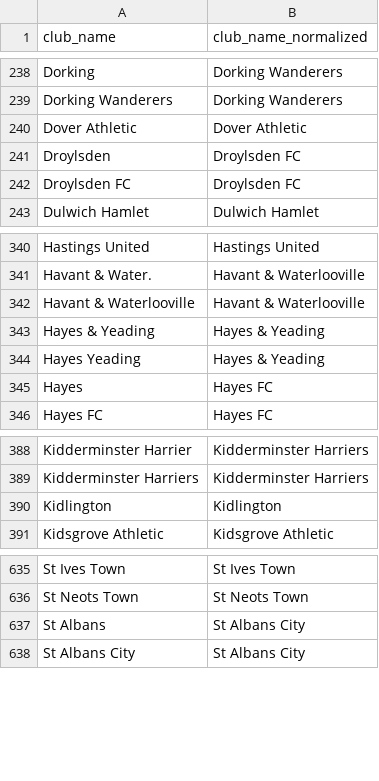
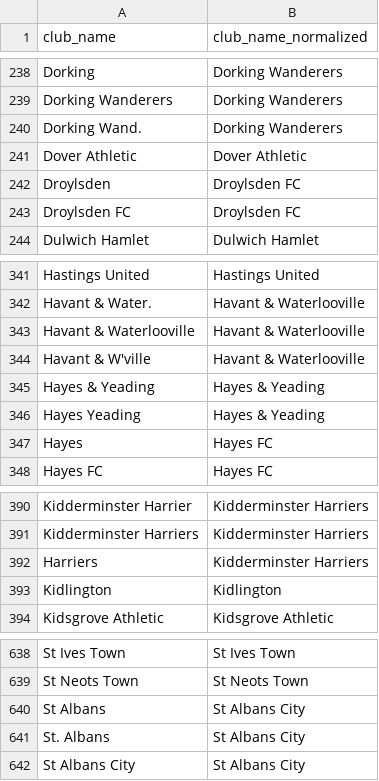
Before and after one commit to MikeWoodward/English-Football-Forecasting, a CSV file: Data Downloads/Active/DataSourceCleanUp/club_name_normalization.csv, drawn as a sheet; only a part is shown, gaps mark what is left out; the diff names each change by its address in the sheet, - before the commit and + after, or states it on an @@ line.

```diff
--- a/Data Downloads/Active/DataSourceCleanUp/club_name_normalization.csv
+++ b/Data Downloads/Active/DataSourceCleanUp/club_name_normalization.csv
+row 240: Dorking Wand. | Dorking Wanderers
+row 344: Havant & W'ville | Havant & Waterlooville
+row 392: Harriers | Kidderminster Harriers
+row 641: St. Albans | St Albans City
```
Also changed, not shown: 1 other file.
